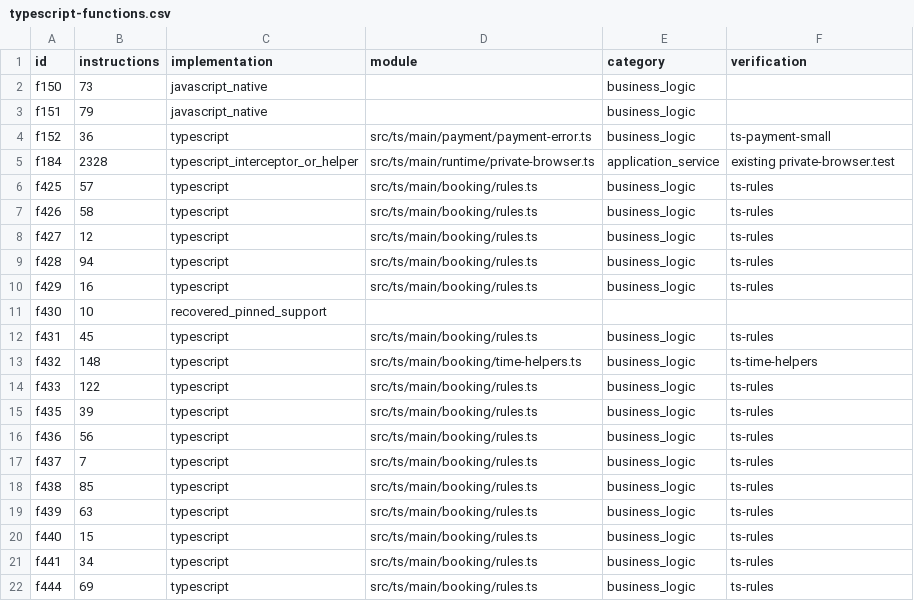
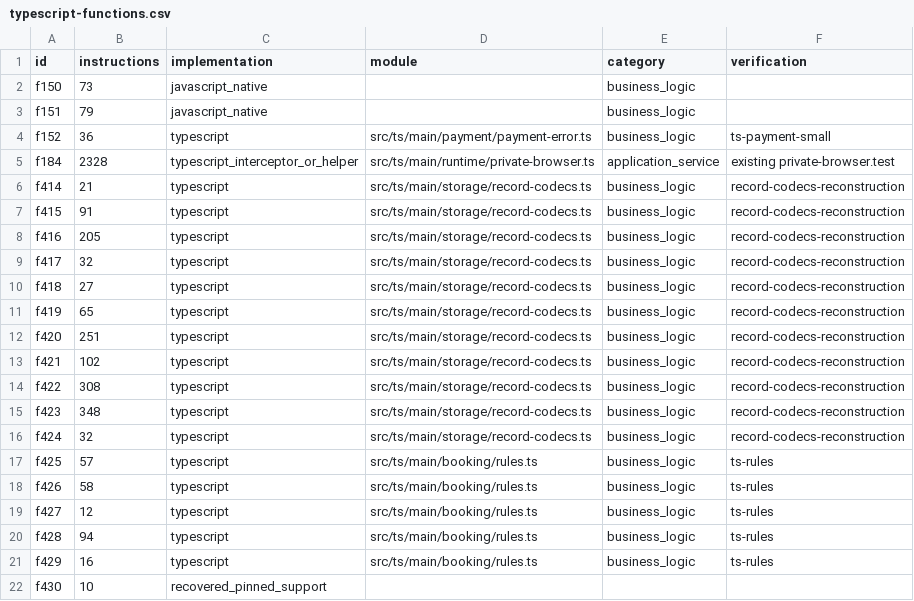
Before and after one commit to jebdekho53/nexus, a CSV file: docs/reconstruction-inventory/typescript-functions.csv, drawn as a sheet; only a part is shown; the shorter side is filled out with more unchanged rows.

```diff
--- a/docs/reconstruction-inventory/typescript-functions.csv
+++ b/docs/reconstruction-inventory/typescript-functions.csv
@@ -5,2 +5,13 @@ f152,36,typescript,src/ts/main/payment/payment-error.ts,business_logic,"ts-payme
 f184,2328,typescript_interceptor_or_helper,src/ts/main/runtime/private-browser.ts,application_service,"existing private-browser.test"
+f414,21,typescript,src/ts/main/storage/record-codecs.ts,business_logic,"record-codecs-reconstruction"
+f415,91,typescript,src/ts/main/storage/record-codecs.ts,business_logic,"record-codecs-reconstruction"
+f416,205,typescript,src/ts/main/storage/record-codecs.ts,business_logic,"record-codecs-reconstruction"
+f417,32,typescript,src/ts/main/storage/record-codecs.ts,business_logic,"record-codecs-reconstruction"
+f418,27,typescript,src/ts/main/storage/record-codecs.ts,business_logic,"record-codecs-reconstruction"
+f419,65,typescript,src/ts/main/storage/record-codecs.ts,business_logic,"record-codecs-reconstruction"
+f420,251,typescript,src/ts/main/storage/record-codecs.ts,business_logic,"record-codecs-reconstruction"
+f421,102,typescript,src/ts/main/storage/record-codecs.ts,business_logic,"record-codecs-reconstruction"
+f422,308,typescript,src/ts/main/storage/record-codecs.ts,business_logic,"record-codecs-reconstruction"
+f423,348,typescript,src/ts/main/storage/record-codecs.ts,business_logic,"record-codecs-reconstruction"
+f424,32,typescript,src/ts/main/storage/record-codecs.ts,business_logic,"record-codecs-reconstruction"
 f425,57,typescript,src/ts/main/booking/rules.ts,business_logic,"ts-rules"
```
Also changed, not shown: docs/reconstruction-inventory/typescript-modules.csv, 7 other files.
